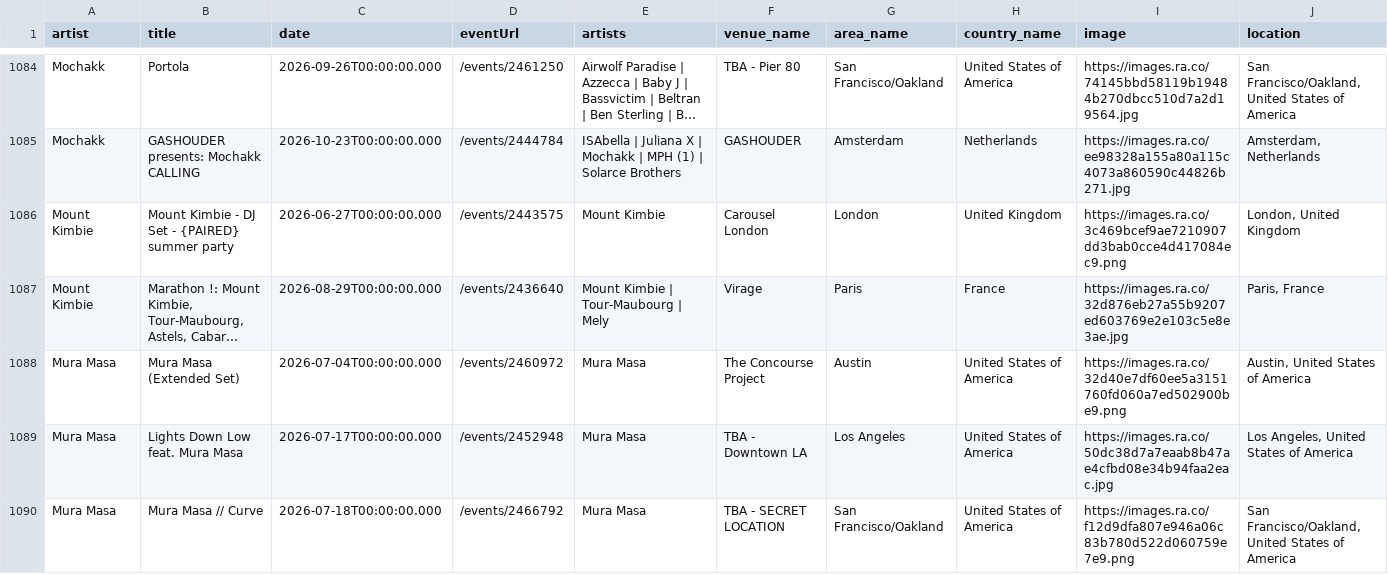
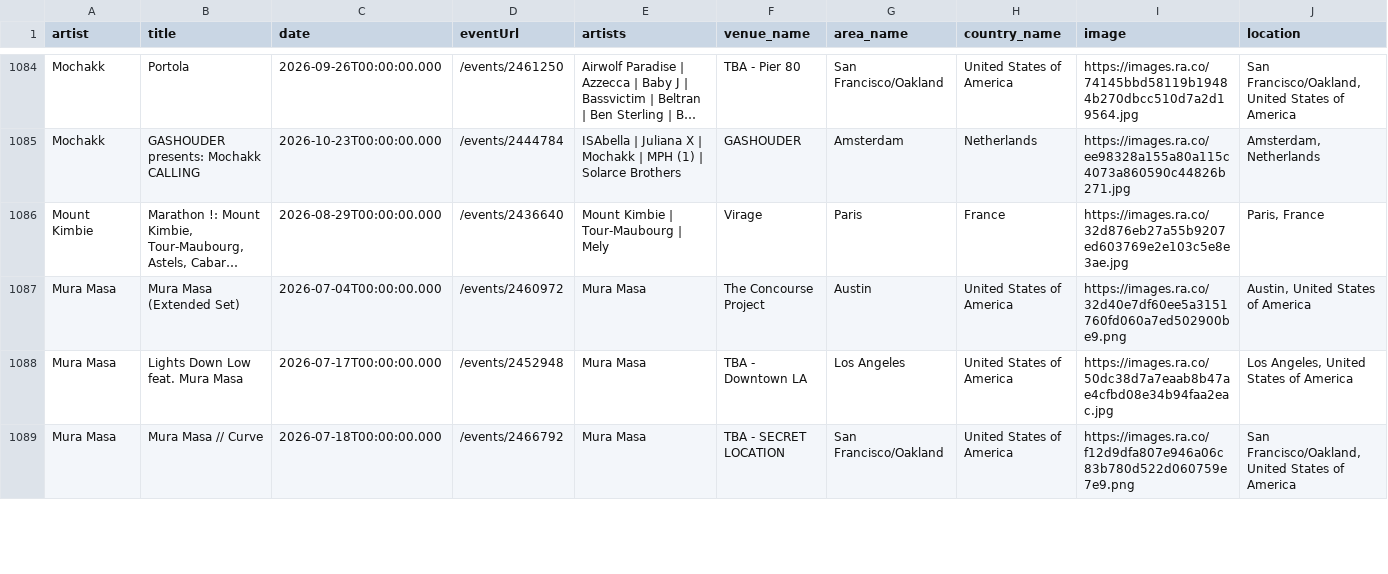
Before and after one commit to jankunnen-96/RA, a CSV file: events.csv, drawn as a sheet; only a part is shown, gaps mark what is left out; long unchanged cells end in …; removed rows and columns are numbered as before the commit, all else as after; rows hold the shown columns only; the diff covers the shown part only; the diff names each change by its address in the sheet, - before the commit and + after, or states it on an @@ line.

```diff
--- a/events.csv
+++ b/events.csv
-row 1086: Mount Kimbie | Mount Kimbie - DJ Set - {PAIRED} summer party | 2026-06-27T00:00:00.000 | /events/2443575 | Mount Kimbie | Carousel London | London | United Kingdom | https://images.ra.co/3c469bcef9ae7210907dd3bab0cce4d417084ec9.png | London, United Kingdom
```
Also changed, not shown: 3 added rows, 3 removed rows, 15 moved rows and 13 edited cells elsewhere in this file.
